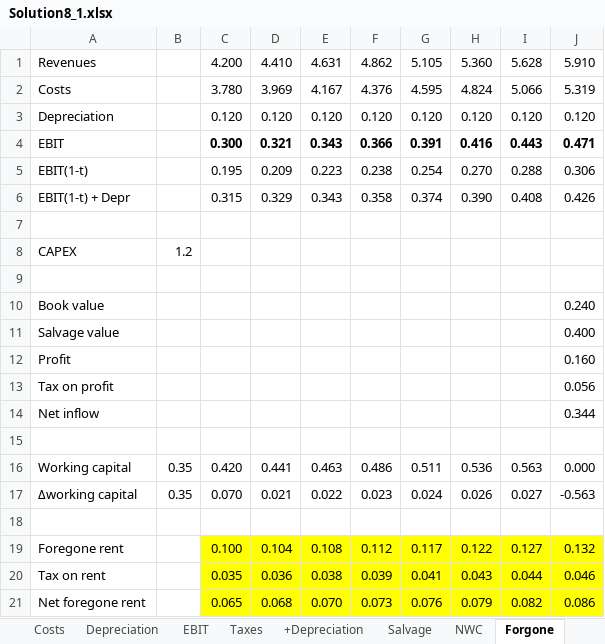
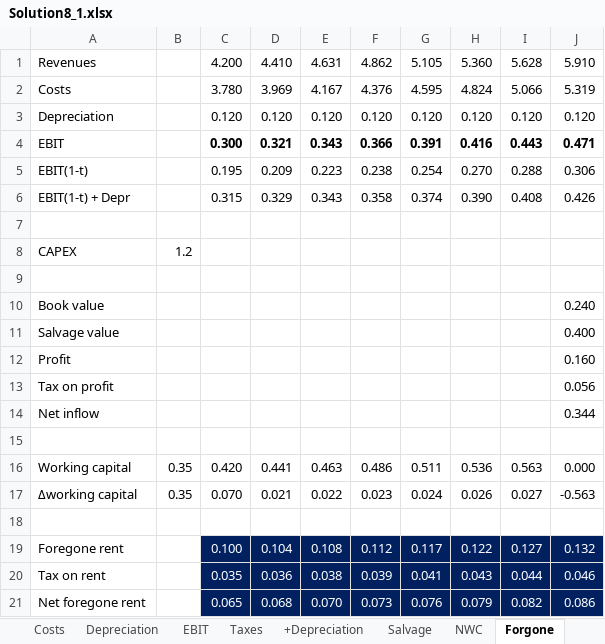
Before and after one commit to Conj34/Conj34.github.io, an Excel workbook: Documents_files/FM250/Solution8_1.xlsx, sheet Forgone, drawn as a sheet; values as stored, in another font and other column widths than the file's, no borders; the diff names each change by its address in the sheet, - before the commit and + after, or states it on an @@ line.

```diff
--- a/Documents_files/FM250/Solution8_1.xlsx (sheet Forgone)
+++ b/Documents_files/FM250/Solution8_1.xlsx (sheet Forgone)
@@ C19:J21 fill: #FFFF00 → #002060, text colour: black → #FFFFFF @@
```
Also changed, not shown: sheet NPV, sheet NWC, sheet Revenues, sheet Costs, sheet Depreciation, sheet Taxes, 2 more sheets, Documents_files/FM250/Solution8_2.xlsx, 4 other files.
